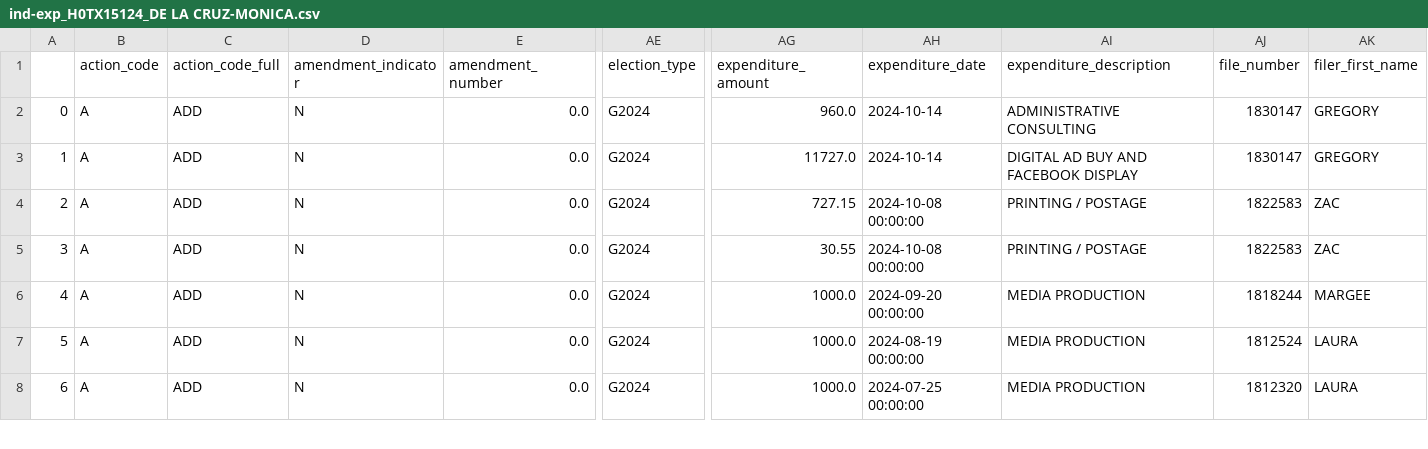
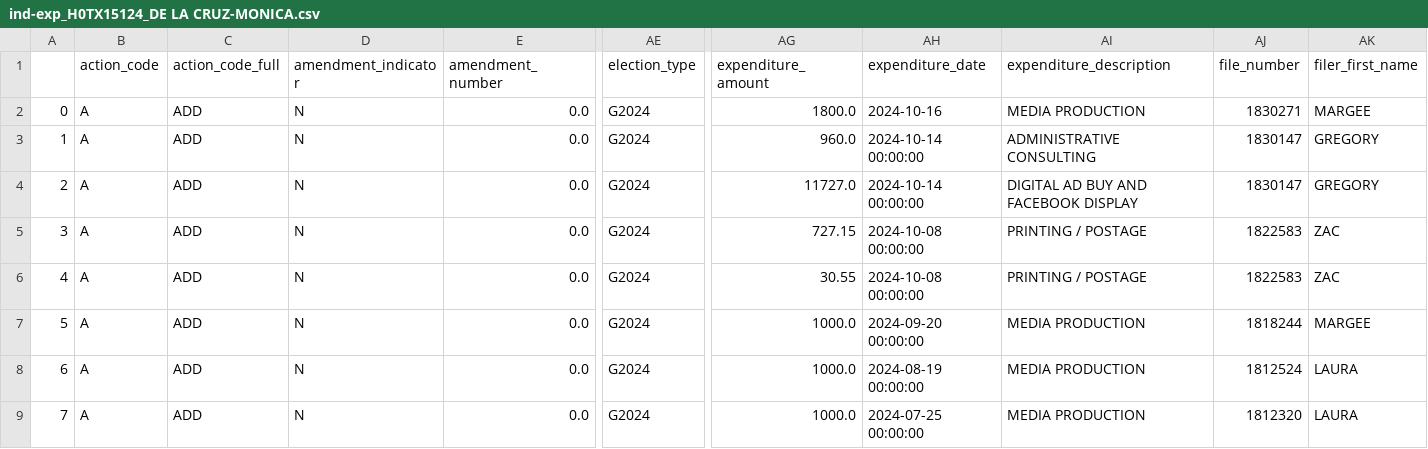
Before and after one commit to m-nolan/sunlight_fec, a CSV file: data/ind-exp_H0TX15124_DE LA CRUZ-MONICA.csv, drawn as a sheet; only a part is shown, gaps mark what is left out; addresses are those after the commit; rows hold the shown columns only; the diff names each change by its address in the sheet, - before the commit and + after, or states it on an @@ line.

```diff
--- a/data/ind-exp_H0TX15124_DE LA CRUZ-MONICA.csv
+++ b/data/ind-exp_H0TX15124_DE LA CRUZ-MONICA.csv
+row 2: 0 | A | ADD | N | 0.0 | G2024 | 1800.0 | 2024-10-16 | MEDIA PRODUCTION | 1830271 | MARGEE
@@ column A renumbered from row 3 down @@
-AH3:AH4 (expenditure_date): 2024-10-14
+AH3:AH4 (expenditure_date): 2024-10-14 00:00:00
```
Also changed, not shown: data/ind-exp_H2CA03157_KILEY-KEVIN.csv, data/ind-exp_H2NY22212_WILLIAMS-BRANDON MCDONALD.csv, 11 other files.
